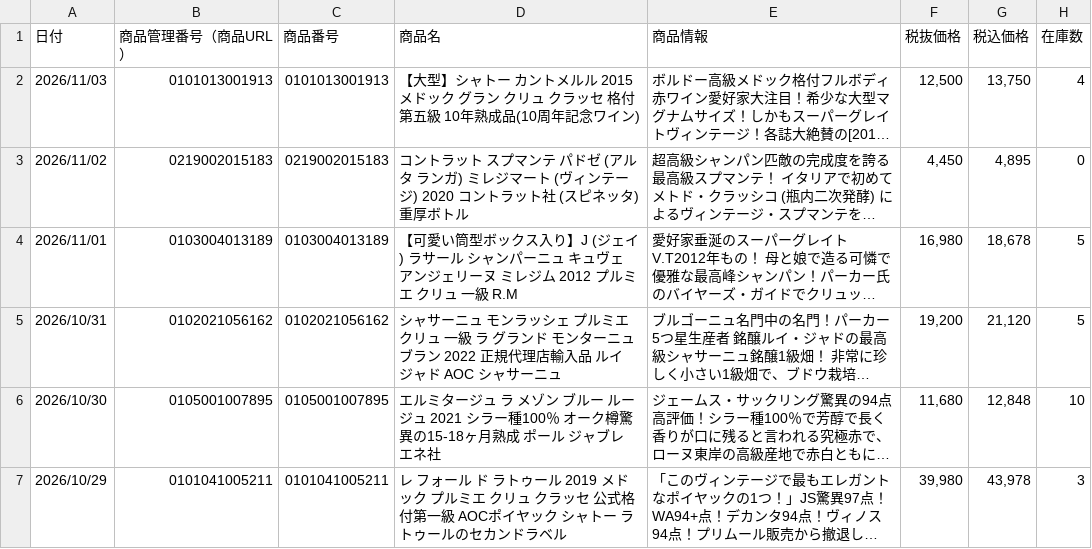
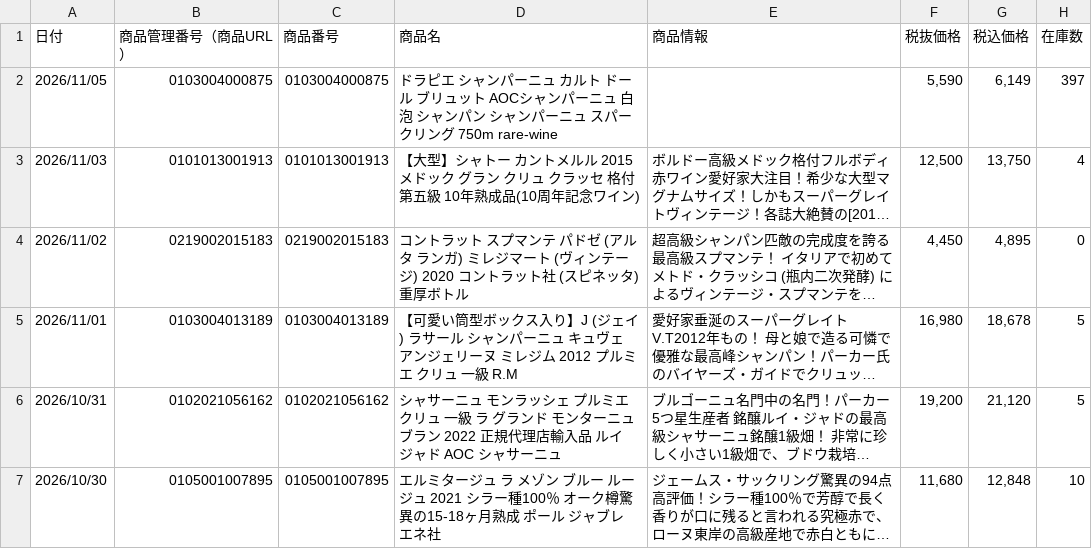
Before and after one commit to kiyonakatsuji-del/daitokka-data, a CSV file: daitokka.csv, drawn as a sheet; only a part is shown; the shorter side is filled out with more unchanged rows; long unchanged cells end in …; the diff names each change by its address in the sheet, - before the commit and + after, or states it on an @@ line.

Commit message:
大特価データ更新 2026-11-03 08:57:25

```diff
--- a/daitokka.csv
+++ b/daitokka.csv
+row 2: 2026/11/05 | 0103004000875 | 0103004000875 | ドラピエ シャンパーニュ カルト ドール ブリュット AOCシャンパーニュ 白 泡 シャンパン シャンパーニュ スパークリング 750m rare-wine |  | 5,590 | 6,149 | 397
```
